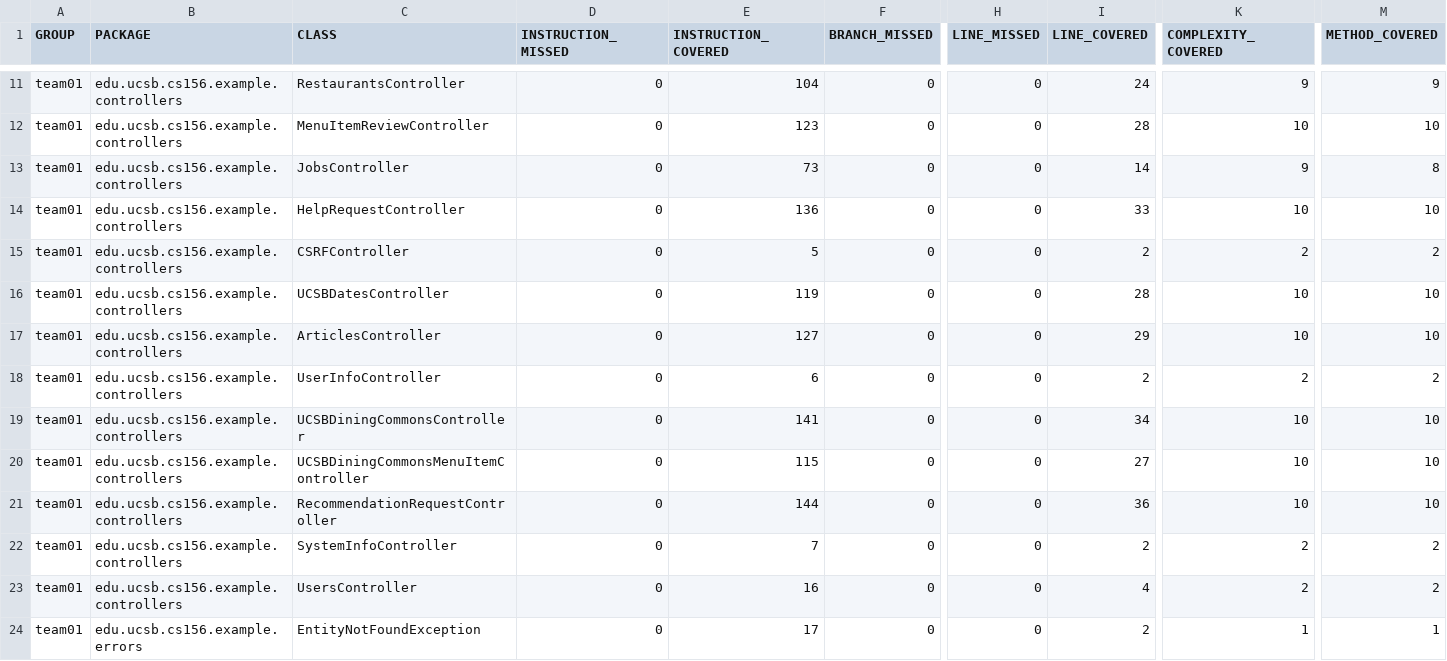
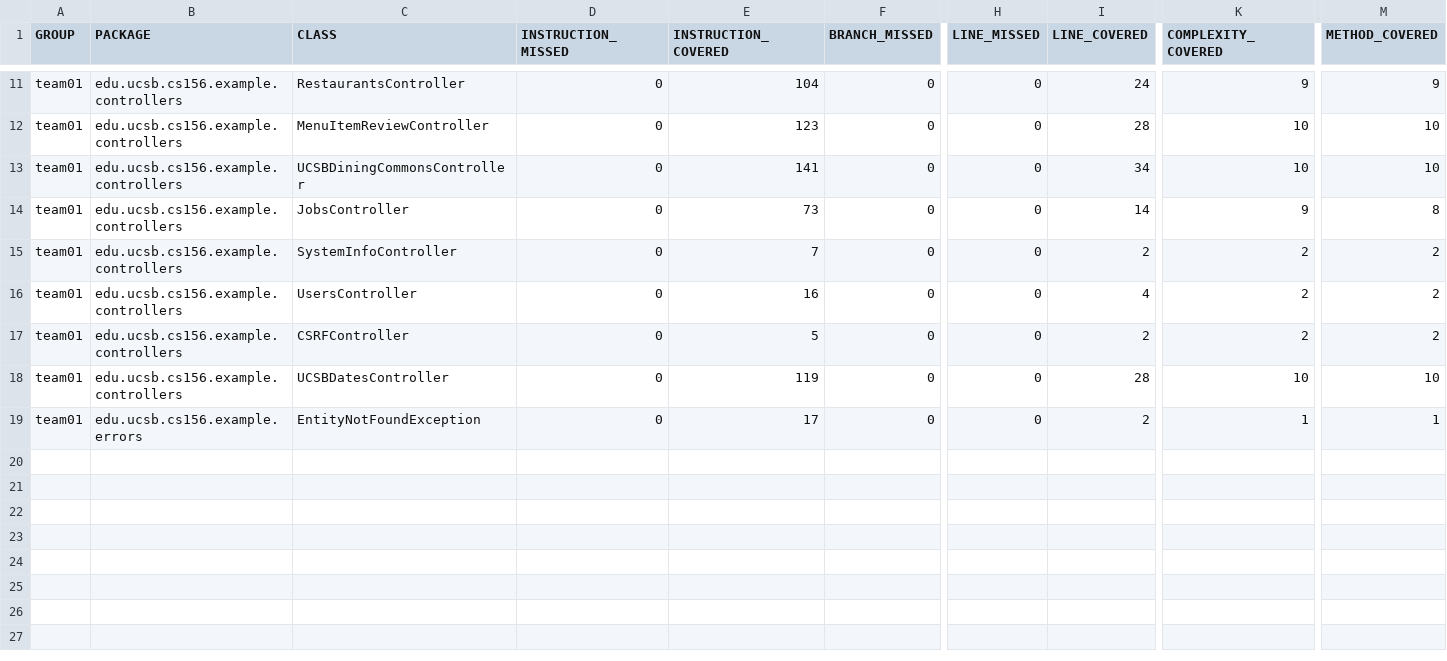
Before and after one commit to ucsb-cs156-f26/team02-f26-12, a CSV file: jacoco/jacoco.csv, drawn as a sheet; only a part is shown, gaps mark what is left out; removed rows and columns are numbered as before the commit, all else as after; rows hold the shown columns only; the diff covers the shown part only; the diff names each change by its address in the sheet, - before the commit and + after, or states it on an @@ line.

Commit message:
Deploying to gh-pages from @ ucsb-cs156-f26/team02-f26-12@49beff2ada587e37c23df2453fdaa79c38716d17 🚀

```diff
--- a/jacoco/jacoco.csv
+++ b/jacoco/jacoco.csv
@@ row 19 moved to row 13: team01 @@
@@ row 22 moved to row 15: team01 @@
-C16 (CLASS): HelpRequestController
+C16 (CLASS): UsersController
-E16 (INSTRUCTION_COVERED): 136
+E16 (INSTRUCTION_COVERED): 16
-I16 (LINE_COVERED): 33
+I16 (LINE_COVERED): 4
-K16 (COMPLEXITY_COVERED): 10
+K16 (COMPLEXITY_COVERED): 2
-M16 (METHOD_COVERED): 10
+M16 (METHOD_COVERED): 2
-row 17: team01 | edu.ucsb.cs156.example.controllers | ArticlesController | 0 | 127 | 0 | 0 | 29 | 10 | 10
@@ row 18 moved to row 9: team01 @@
-row 20: team01 | edu.ucsb.cs156.example.controllers | UCSBDiningCommonsMenuItemController | 0 | 115 | 0 | 0 | 27 | 10 | 10
-row 21: team01 | edu.ucsb.cs156.example.controllers | RecommendationRequestController | 0 | 144 | 0 | 0 | 36 | 10 | 10
-row 23: team01 | edu.ucsb.cs156.example.controllers | UsersController | 0 | 16 | 0 | 0 | 4 | 2 | 2
```
Also changed, not shown: 1 removed row and 2 moved rows elsewhere in this file, 5 other files.
